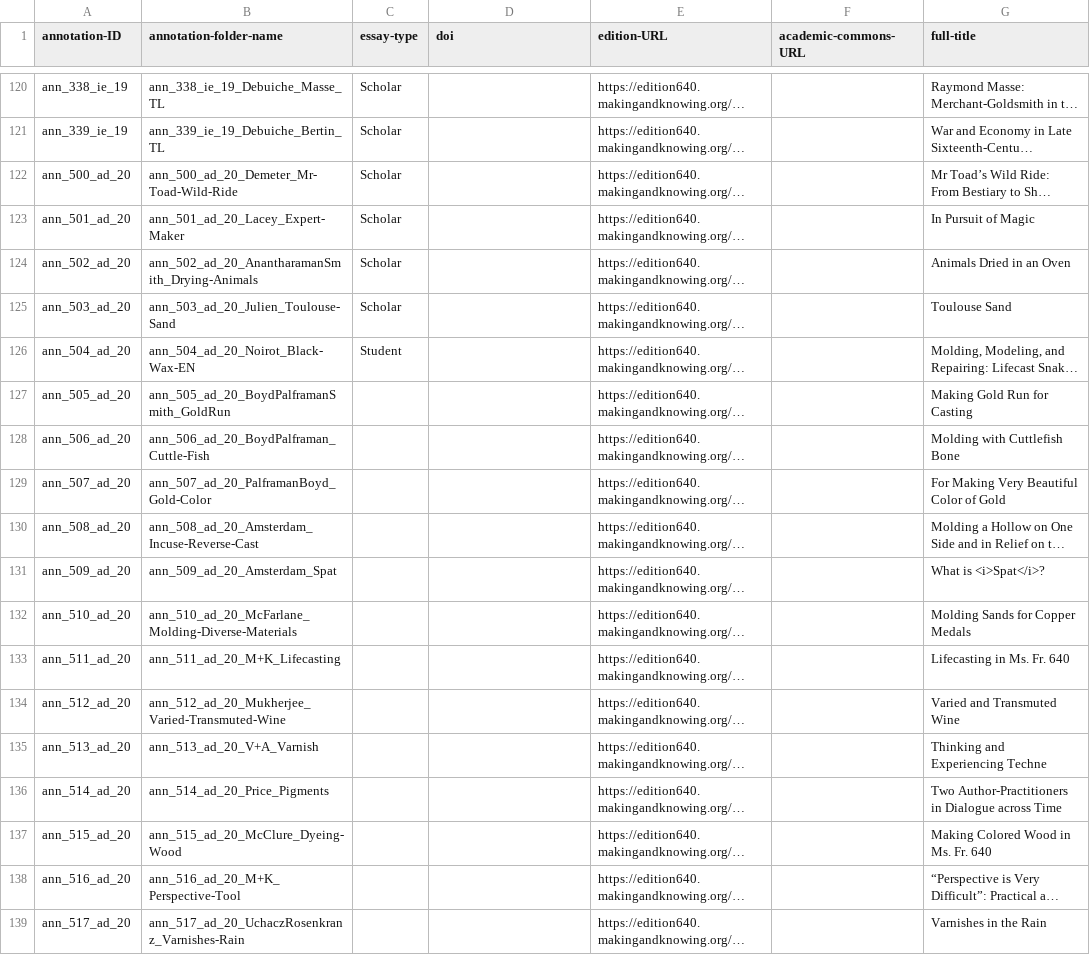
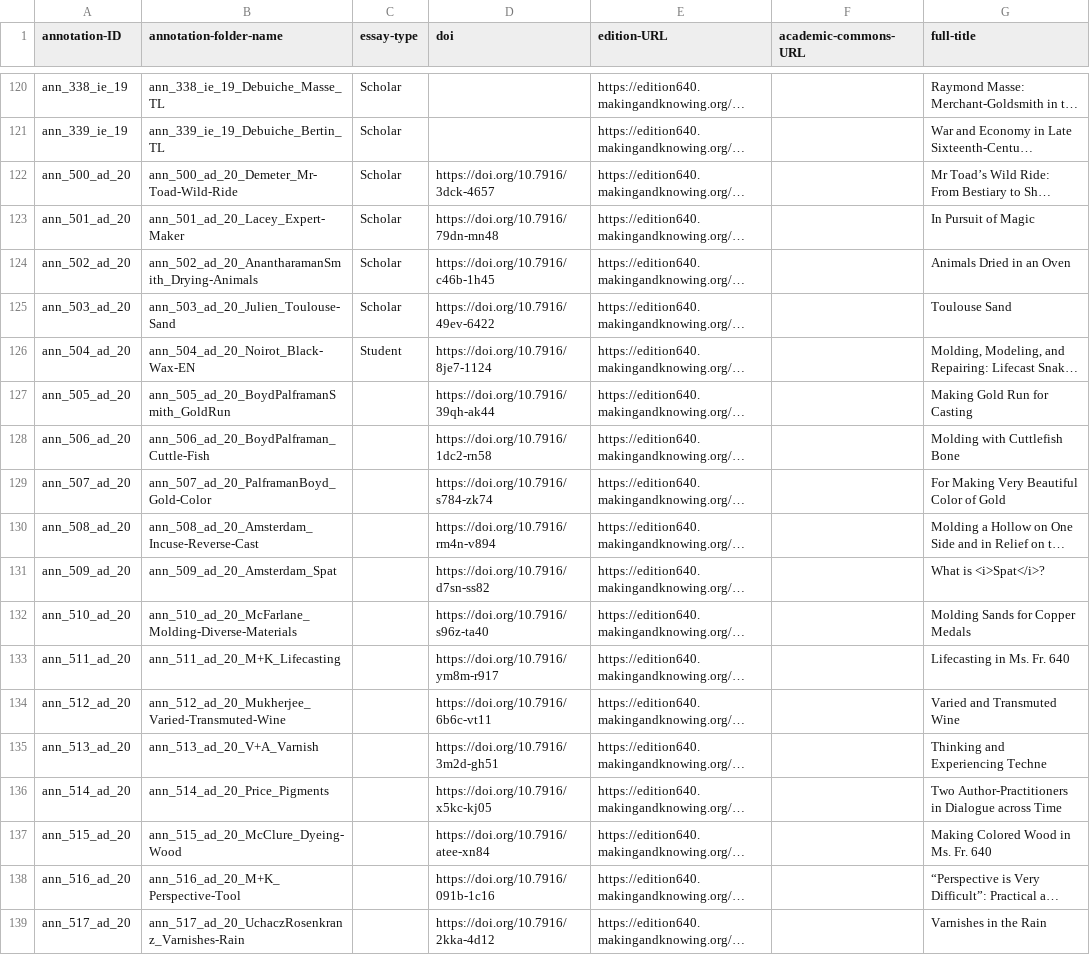
Before and after one commit to cu-mkp/m-k-manuscript-data, a CSV file: metadata/annotation-metadata.csv, drawn as a sheet; only a part is shown, gaps mark what is left out; long unchanged cells end in …; the diff names each change by its address in the sheet, - before the commit and + after, or states it on an @@ line.

Commit message:
#1983: new dois added

```diff
--- a/metadata/annotation-metadata.csv
+++ b/metadata/annotation-metadata.csv
-D122 (doi): (empty)
+D122 (doi): https://doi.org/10.7916/3dck-4657
-D123 (doi): (empty)
+D123 (doi): https://doi.org/10.7916/79dn-mn48
-D124 (doi): (empty)
+D124 (doi): https://doi.org/10.7916/c46b-1h45
-D125 (doi): (empty)
+D125 (doi): https://doi.org/10.7916/49ev-6422
-D126 (doi): (empty)
+D126 (doi): https://doi.org/10.7916/8je7-1124
-D127 (doi): (empty)
+D127 (doi): https://doi.org/10.7916/39qh-ak44
-D128 (doi): (empty)
+D128 (doi): https://doi.org/10.7916/1dc2-rn58
-D129 (doi): (empty)
+D129 (doi): https://doi.org/10.7916/s784-zk74
-D130 (doi): (empty)
+D130 (doi): https://doi.org/10.7916/rm4n-v894
-D131 (doi): (empty)
+D131 (doi): https://doi.org/10.7916/d7sn-ss82
-D132 (doi): (empty)
+D132 (doi): https://doi.org/10.7916/s96z-ta40
-D133 (doi): (empty)
+D133 (doi): https://doi.org/10.7916/ym8m-r917
-D134 (doi): (empty)
+D134 (doi): https://doi.org/10.7916/6b6c-vt11
-D135 (doi): (empty)
+D135 (doi): https://doi.org/10.7916/3m2d-gh51
-D136 (doi): (empty)
+D136 (doi): https://doi.org/10.7916/x5kc-kj05
-D137 (doi): (empty)
+D137 (doi): https://doi.org/10.7916/atee-xn84
-D138 (doi): (empty)
+D138 (doi): https://doi.org/10.7916/091b-1c16
-D139 (doi): (empty)
+D139 (doi): https://doi.org/10.7916/2kka-4d12
```
